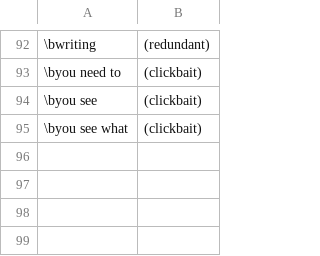
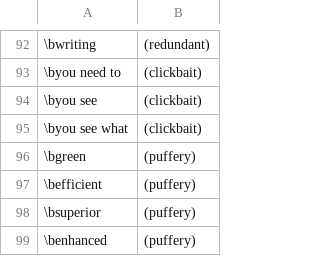
Before and after one commit to btrettel/bmtreport, a CSV file: diction/titles.csv, drawn as a sheet; only a part is shown, gaps mark what is left out.

```diff
--- a/diction/titles.csv
+++ b/diction/titles.csv
@@ -95 +95,5 @@
 "\byou see what",(clickbait)
+\bgreen,(puffery)
+\befficient,(puffery)
+\bsuperior,(puffery)
+\benhanced,(puffery)
```
Also changed, not shown: 3 other files.
